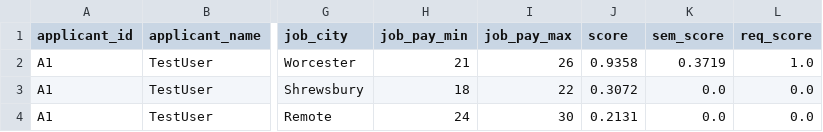
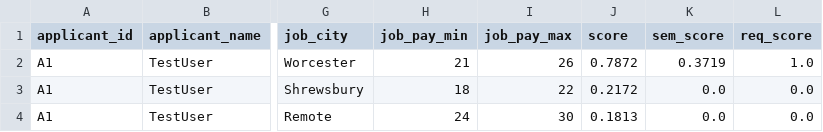
Before and after one commit to IdeaMLabs/guidesignal-site, a CSV file: top_matches_detailed.csv, drawn as a sheet; only a part is shown, gaps mark what is left out; the diff names each change by its address in the sheet, - before the commit and + after, or states it on an @@ line.

```diff
--- a/top_matches_detailed.csv
+++ b/top_matches_detailed.csv
-J2 (score): 0.9358
+J2 (score): 0.7872
-J3 (score): 0.3072
+J3 (score): 0.2172
-J4 (score): 0.2131
+J4 (score): 0.1813
```
Also changed, not shown: applicants.csv, outreach_emails.csv, 6 other files.
